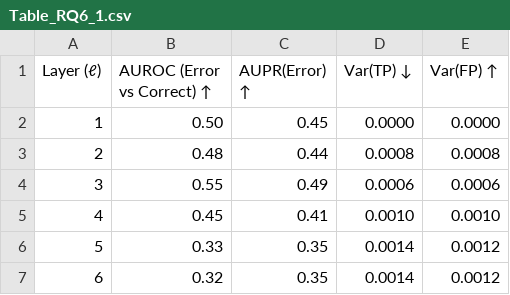
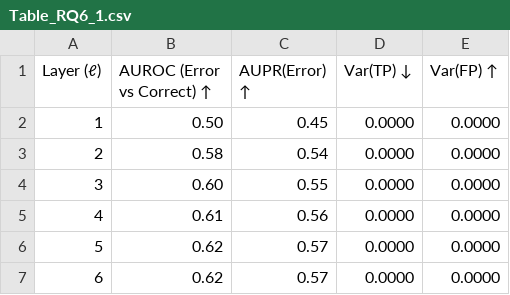
Before and after one commit to WesleyG31/OVD-MODEL-EPISTEMIC-UNCERTAINTY, a CSV file: New_RQ/new_rq6/output/Table_RQ6_1.csv, drawn as a sheet.

```diff
--- a/New_RQ/new_rq6/output/Table_RQ6_1.csv
+++ b/New_RQ/new_rq6/output/Table_RQ6_1.csv
@@ -2,6 +2,6 @@ Layer (ℓ),AUROC (Error vs Correct) ↑,AUPR(Error) ↑,Var(TP) ↓,Var(FP) ↑
 1,0.50,0.45,0.0000,0.0000
-2,0.48,0.44,0.0008,0.0008
-3,0.55,0.49,0.0006,0.0006
-4,0.45,0.41,0.0010,0.0010
-5,0.33,0.35,0.0014,0.0012
-6,0.32,0.35,0.0014,0.0012
+2,0.58,0.54,0.0000,0.0000
+3,0.60,0.55,0.0000,0.0000
+4,0.61,0.56,0.0000,0.0000
+5,0.62,0.57,0.0000,0.0000
+6,0.62,0.57,0.0000,0.0000
```
Also changed, not shown: New_RQ/new_rq6/output/Table_RQ6_2.csv, New_RQ/new_rq6/output/auroc_by_layer.csv, 28 other files.
